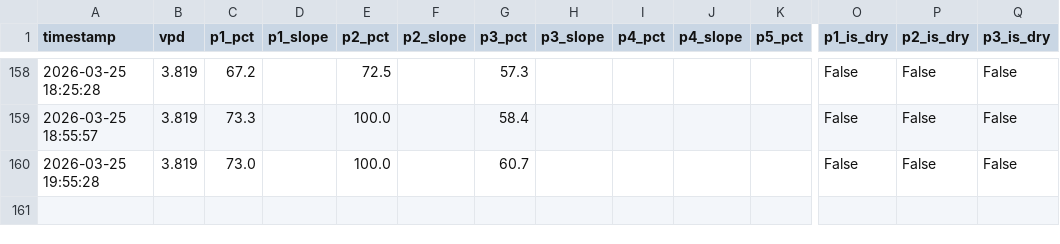
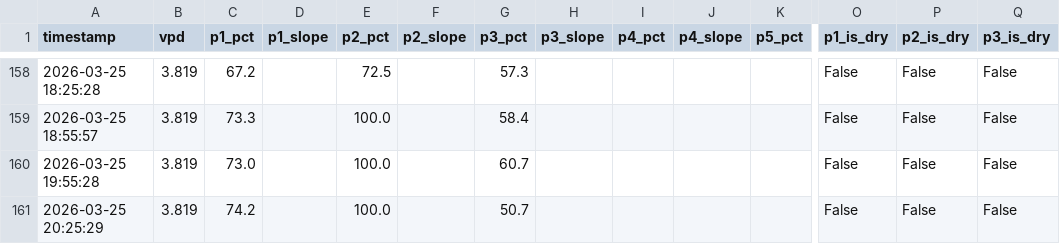
Before and after one commit to surendranb/gardenbot, a CSV file: docs/data/metrics.csv, drawn as a sheet; only a part is shown, gaps mark what is left out; rows hold the shown columns only; the diff names each change by its address in the sheet, - before the commit and + after, or states it on an @@ line.

```diff
--- a/docs/data/metrics.csv
+++ b/docs/data/metrics.csv
+row 161: 2026-03-25 20:25:29 | 3.819 | 74.2 |  | 100.0 |  | 50.7 |  |  |  |  | False | False | False
```
Also changed, not shown: docs/data/telemetry.csv, 3 other files.
